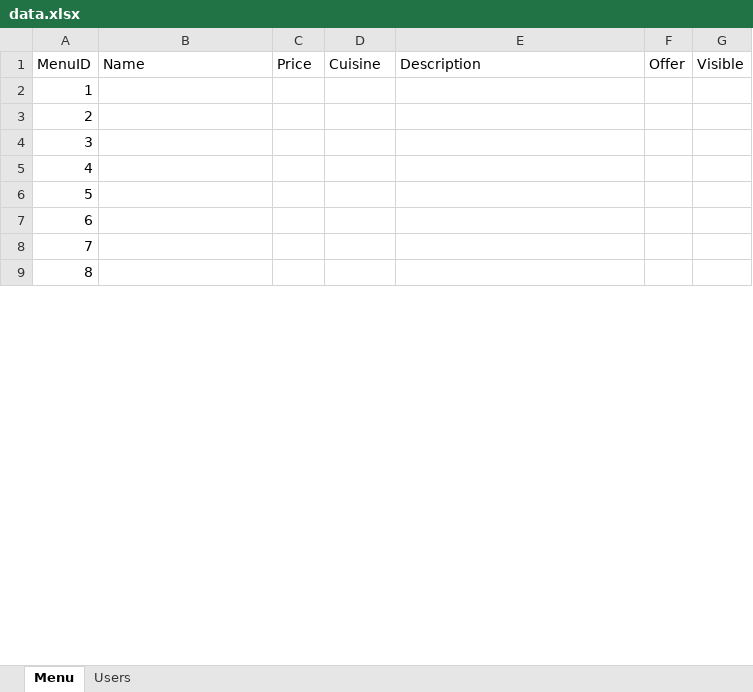
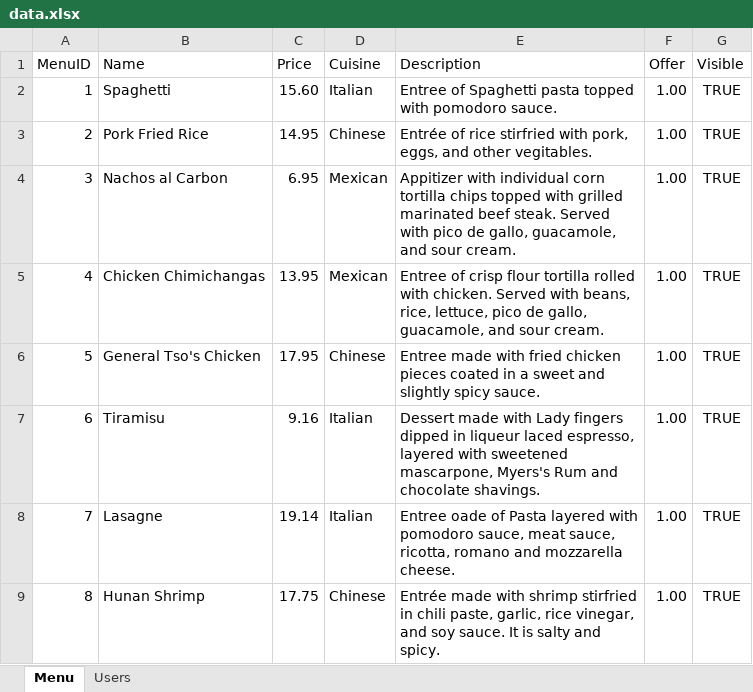
Before and after one commit to Rockhockey/FoodDelivery, an Excel workbook: data.xlsx, sheet Menu, drawn as a sheet; only a part is shown; values as stored, in another font and other column widths than the file's, no borders; the diff covers the shown part only; the diff names each change by its address in the sheet, - before the commit and + after, or states it on an @@ line.

Commit message:
Update data.xlsx
Filled out the menu

```diff
--- a/data.xlsx (sheet Menu)
+++ b/data.xlsx (sheet Menu)
-B2 (Name): (empty)
+B2 (Name): Spaghetti
-C2 (Price): (empty)
+C2 (Price): 15.60
-D2 (Cuisine): (empty)
+D2 (Cuisine): Italian
-E2 (Description): (empty)
+E2 (Description): Entree of Spaghetti pasta topped with pomodoro sauce.
-F2:F9 (Offer): (empty)
+F2:F9 (Offer): 1.00
-G2:G9 (Visible): (empty)
+G2:G9 (Visible): TRUE
-B3 (Name): (empty)
+B3 (Name): Pork Fried Rice
-C3 (Price): (empty)
+C3 (Price): 14.95
-D3 (Cuisine): (empty)
+D3 (Cuisine): Chinese
-E3 (Description): (empty)
+E3 (Description): Entrée of rice stirfried with pork, eggs, and other vegitables.
-B4 (Name): (empty)
+B4 (Name): Nachos al Carbon
-C4 (Price): (empty)
+C4 (Price): 6.95
-D4:D5 (Cuisine): (empty)
+D4:D5 (Cuisine): Mexican
-E4 (Description): (empty)
+E4 (Description): Appitizer with individual corn tortilla chips topped with grilled marinated beef steak. Served with pico de gallo, guacamole, and sour cream.
-B5 (Name): (empty)
+B5 (Name): Chicken Chimichangas
-C5 (Price): (empty)
+C5 (Price): 13.95
-E5 (Description): (empty)
+E5 (Description): Entree of crisp flour tortilla rolled with chicken. Served with beans, rice, lettuce, pico de gallo, guacamole, and sour cream.
-B6 (Name): (empty)
+B6 (Name): General Tso's Chicken
-C6 (Price): (empty)
+C6 (Price): 17.95
-D6 (Cuisine): (empty)
+D6 (Cuisine): Chinese
-E6 (Description): (empty)
+E6 (Description): Entree made with fried chicken pieces coated in a sweet and slightly spicy sauce.
-B7 (Name): (empty)
+B7 (Name): Tiramisu
-C7 (Price): (empty)
+C7 (Price): 9.16
-D7:D8 (Cuisine): (empty)
+D7:D8 (Cuisine): Italian
-E7 (Description): (empty)
+E7 (Description): Dessert made with Lady fingers dipped in liqueur laced espresso, layered with sweetened mascarpone, Myers's Rum and chocolate shavings.
-B8 (Name): (empty)
+B8 (Name): Lasagne
-C8 (Price): (empty)
+C8 (Price): 19.14
-E8 (Description): (empty)
+E8 (Description): Entree oade of Pasta layered with pomodoro sauce, meat sauce, ricotta, romano and mozzarella cheese.
-B9 (Name): (empty)
+B9 (Name): Hunan Shrimp
-C9 (Price): (empty)
+C9 (Price): 17.75
-D9 (Cuisine): (empty)
+D9 (Cuisine): Chinese
-E9 (Description): (empty)
+E9 (Description): Entrée made with shrimp stirfried in chili paste, garlic, rice vinegar, and soy sauce. It is salty and spicy.
```
Also changed, not shown: 42 edited cells elsewhere in this sheet.
